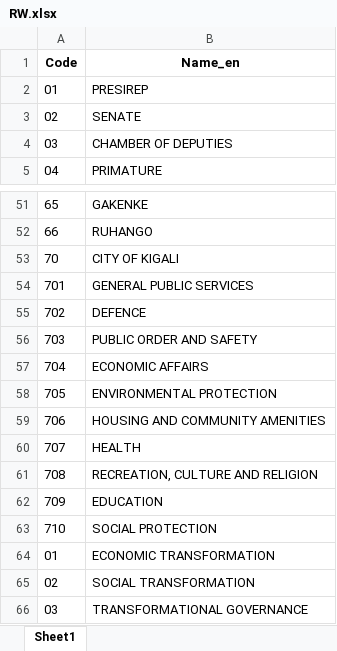
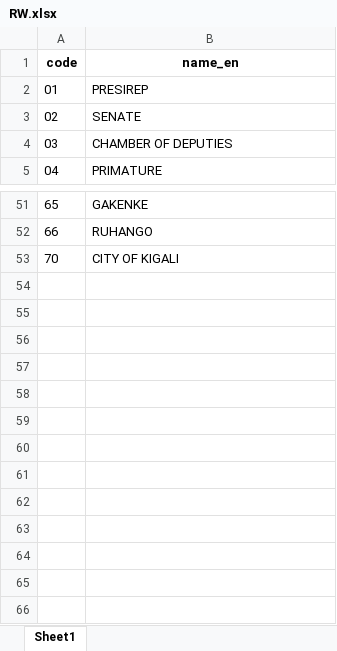
Before and after one commit to codeforIATI/gov-id-finder-data, an Excel workbook: data/xlsx/RW.xlsx, sheet Sheet1, drawn as a sheet; only a part is shown, gaps mark what is left out; values as stored, in another font and other column widths than the file's, no borders; removed rows and columns are numbered as before the commit, all else as after; the diff covers the shown part only; the diff names each change by its address in the sheet, - before the commit and + after, or states it on an @@ line.

```diff
--- a/data/xlsx/RW.xlsx (sheet Sheet1)
+++ b/data/xlsx/RW.xlsx (sheet Sheet1)
-row 1: Code | Name_en
+row 1: code | name_en
-row 54: 701 | GENERAL PUBLIC SERVICES
-row 55: 702 | DEFENCE
-row 56: 703 | PUBLIC ORDER AND SAFETY
-row 57: 704 | ECONOMIC AFFAIRS
-row 58: 705 | ENVIRONMENTAL PROTECTION
-row 59: 706 | HOUSING AND COMMUNITY AMENITIES
-row 60: 707 | HEALTH
-row 61: 708 | RECREATION, CULTURE AND RELIGION
-row 62: 709 | EDUCATION
-row 63: 710 | SOCIAL PROTECTION
-row 64: 01 | ECONOMIC TRANSFORMATION
-row 65: 02 | SOCIAL TRANSFORMATION
-row 66: 03 | TRANSFORMATIONAL GOVERNANCE
```
Also changed, not shown: 1 added row, 1 removed row and 16 edited cells elsewhere in this sheet, 1 other file.
